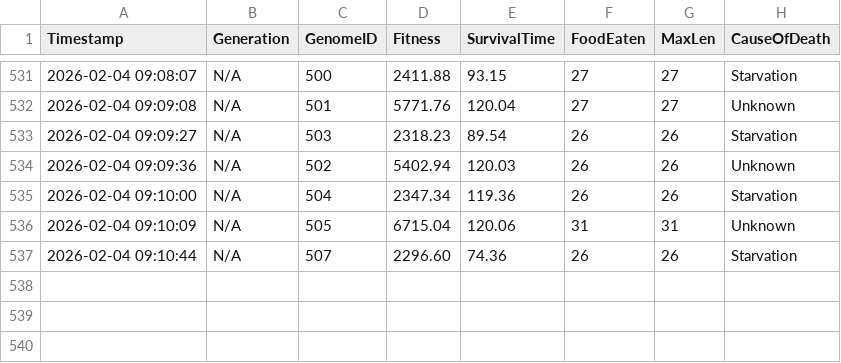
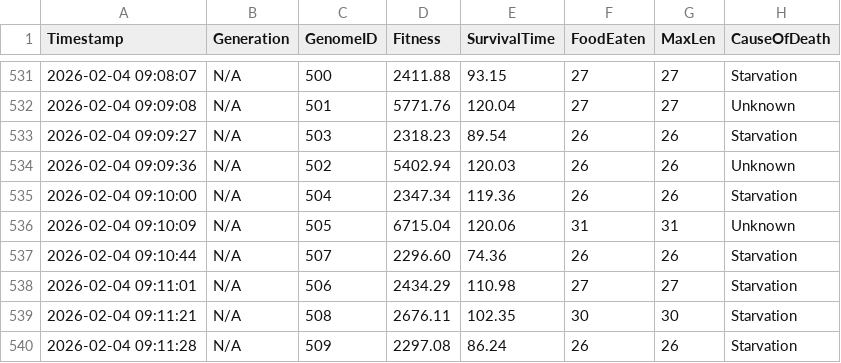
Before and after one commit to dzaczek/slbot, a CSV file: training_stats.csv, drawn as a sheet; only a part is shown, gaps mark what is left out; the diff names each change by its address in the sheet, - before the commit and + after, or states it on an @@ line.

Commit message:
STATS: 2026-02-04 09:11

```diff
--- a/training_stats.csv
+++ b/training_stats.csv
+row 538: 2026-02-04 09:11:01 | N/A | 506 | 2434.29 | 110.98 | 27 | 27 | Starvation
+row 539: 2026-02-04 09:11:21 | N/A | 508 | 2676.11 | 102.35 | 30 | 30 | Starvation
+row 540: 2026-02-04 09:11:28 | N/A | 509 | 2297.08 | 86.24 | 26 | 26 | Starvation
```
Also changed, not shown: 2 other files.
